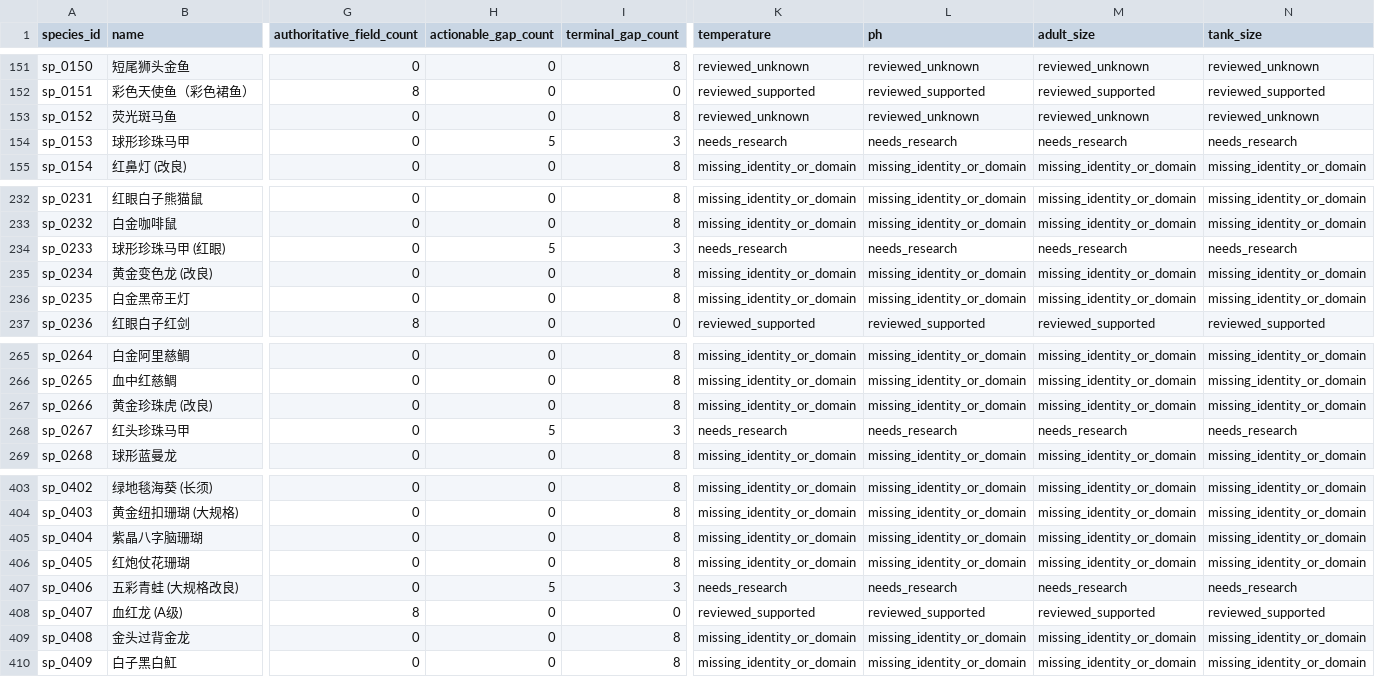
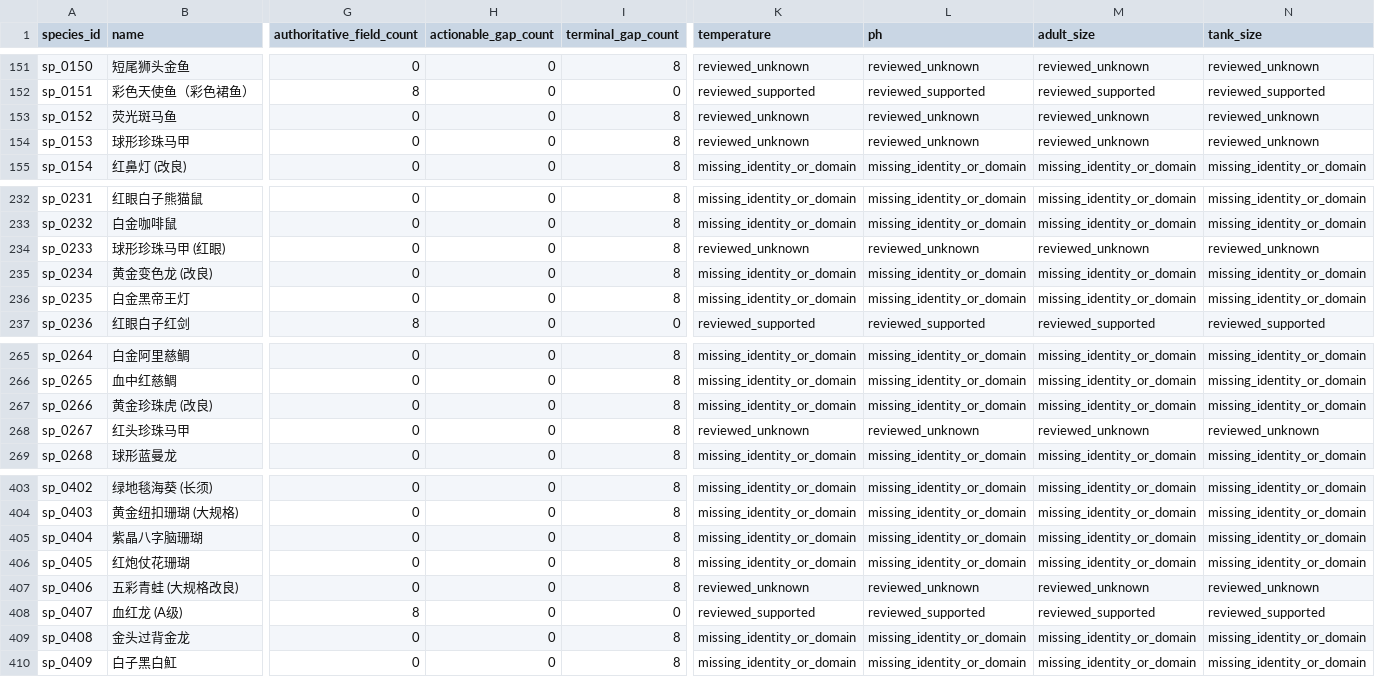
Before and after one commit to chusday97/aquaguide-tank-guide, a CSV file: docs/compatibility_core_field_coverage.csv, drawn as a sheet; only a part is shown, gaps mark what is left out; the diff names each change by its address in the sheet, - before the commit and + after, or states it on an @@ line.

Commit message:
fix(compatibility): close incremental variant coverage

```diff
--- a/docs/compatibility_core_field_coverage.csv
+++ b/docs/compatibility_core_field_coverage.csv
-H154 (actionable_gap_count): 5
+H154 (actionable_gap_count): 0
-I154 (terminal_gap_count): 3
+I154 (terminal_gap_count): 8
-K154 (temperature): needs_research
+K154 (temperature): reviewed_unknown
-L154 (ph): needs_research
+L154 (ph): reviewed_unknown
-M154 (adult_size): needs_research
+M154 (adult_size): reviewed_unknown
-N154 (tank_size): needs_research
+N154 (tank_size): reviewed_unknown
-H234 (actionable_gap_count): 5
+H234 (actionable_gap_count): 0
-I234 (terminal_gap_count): 3
+I234 (terminal_gap_count): 8
-K234 (temperature): needs_research
+K234 (temperature): reviewed_unknown
-L234 (ph): needs_research
+L234 (ph): reviewed_unknown
-M234 (adult_size): needs_research
+M234 (adult_size): reviewed_unknown
-N234 (tank_size): needs_research
+N234 (tank_size): reviewed_unknown
-H268 (actionable_gap_count): 5
+H268 (actionable_gap_count): 0
-I268 (terminal_gap_count): 3
+I268 (terminal_gap_count): 8
-K268 (temperature): needs_research
+K268 (temperature): reviewed_unknown
-L268 (ph): needs_research
+L268 (ph): reviewed_unknown
-M268 (adult_size): needs_research
+M268 (adult_size): reviewed_unknown
-N268 (tank_size): needs_research
+N268 (tank_size): reviewed_unknown
-H407 (actionable_gap_count): 5
+H407 (actionable_gap_count): 0
-I407 (terminal_gap_count): 3
+I407 (terminal_gap_count): 8
-K407 (temperature): needs_research
+K407 (temperature): reviewed_unknown
-L407 (ph): needs_research
+L407 (ph): reviewed_unknown
-M407 (adult_size): needs_research
+M407 (adult_size): reviewed_unknown
-N407 (tank_size): needs_research
+N407 (tank_size): reviewed_unknown
```
Also changed, not shown: 13 other files.
